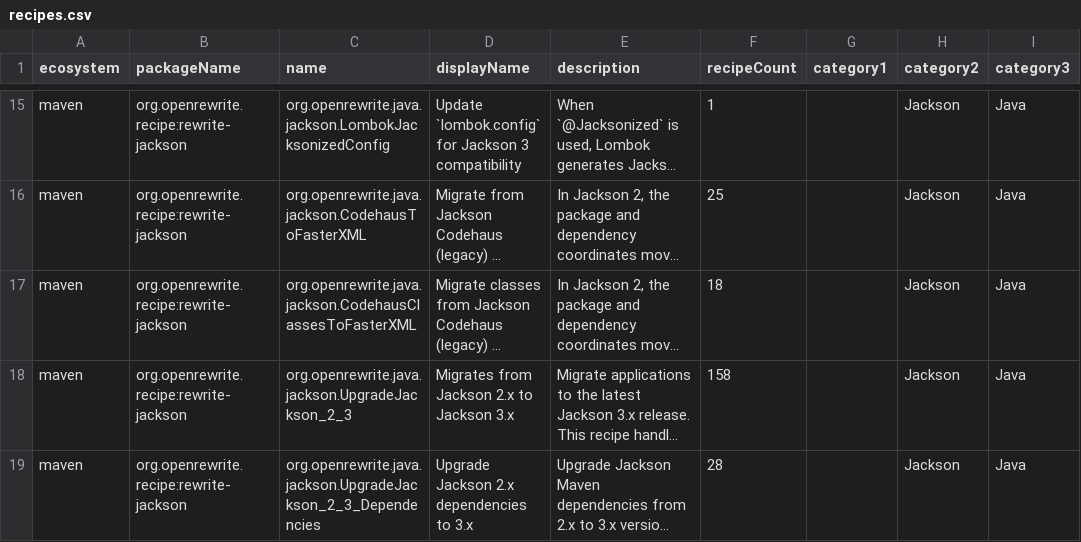
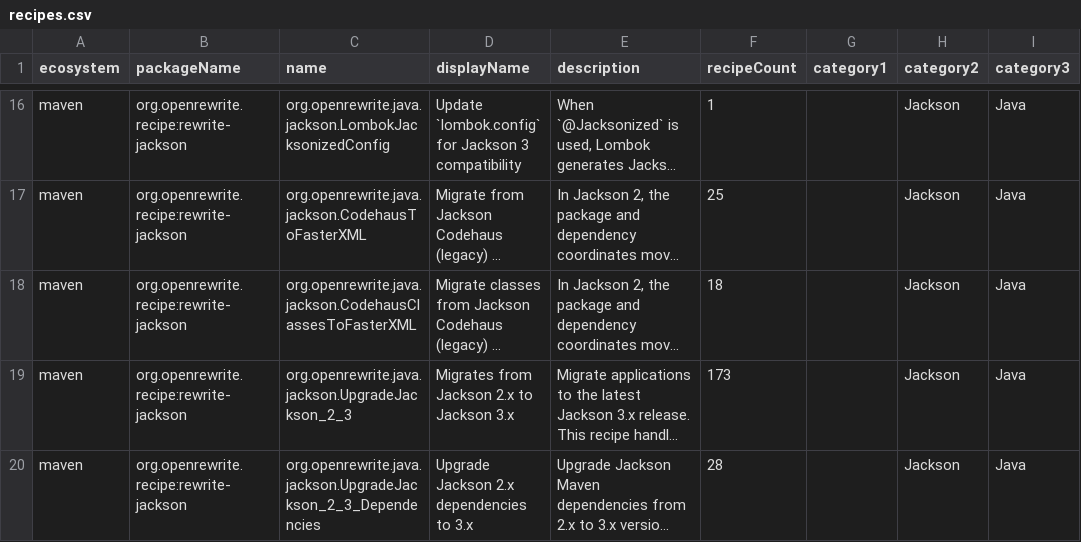
Before and after one commit to openrewrite/rewrite-jackson, a CSV file: src/main/resources/META-INF/rewrite/recipes.csv, drawn as a sheet; only a part is shown, gaps mark what is left out; long unchanged cells end in …; addresses are those after the commit; the diff covers the shown part only; the diff names each change by its address in the sheet, - before the commit and + after, or states it on an @@ line.

Commit message:
Add Jackson 3 feature relocation, token rename, and ObjectMapper.copy() recipes (#103)
* Add Jackson 3 feature relocation, token rename, and ObjectMapper.copy() recipes

- RelocateJacksonFeature: parameterized recipe to move feature flags from
  DeserializationFeature/SerializationFeature to EnumFeature/DateTimeFeature
- RenameJsonTokenFieldName: renames JsonToken.FIELD_NAME to PROPERTY_NAME
  in both qualified access and switch case contexts
- ReplaceObjectMapperCopy: replaces ObjectMapper.copy() with rebuild().build()
- UpgradeJackson_2_3_RelocateFeatures: declarative composite with 15 entries
- UpgradeJackson_2_3_TypeChanges: added ContainerSerializer, ContextualDeserializer/
  Serializer (RemoveImplements), AfterburnerModule, PropertyNamingStrategy renames

* further minimize the recipes by reusing ReplaceConstantWithAnotherConstant instead of implementing a new recipe

* remove gralde properties file

* Remove duplicate feature relocation recipe, use UpgradeJackson_2_3_RelocatedFeatureConstants from main

Our RelocateJacksonFeature/UpgradeJackson_2_3_RelocateFeatures duplicated the already-existing
UpgradeJackson_2_3_RelocatedFeatureConstants from main and used wrong Jackson 2 target FQNs
(com.fasterxml.jackson.databind.EnumFeature) instead of correct Jackson 3 ones
(tools.jackson.databind.cfg.EnumFeature). Removed duplicate and pointed composite recipe to
the correct implementation.

* - roll back classpath.tsv.gz
- transform RenameJsonTokenFieldName into declarative
- align tests

* fix imports in RelocatedFeatureConstantsTest due to fix in open rewrite upstream recipe

* Order imports as to not trip up style detection

* remove migrations that yield strange results in context of ChangeType with inner classes

---------

Co-authored-by: Tim te Beek <tim@moderne.io>

```diff
--- a/src/main/resources/META-INF/rewrite/recipes.csv
+++ b/src/main/resources/META-INF/rewrite/recipes.csv
-F19 (recipeCount): 158
+F19 (recipeCount): 173
```
Also changed, not shown: 1 added row and 1 edited cell elsewhere in this file, 6 other files.
